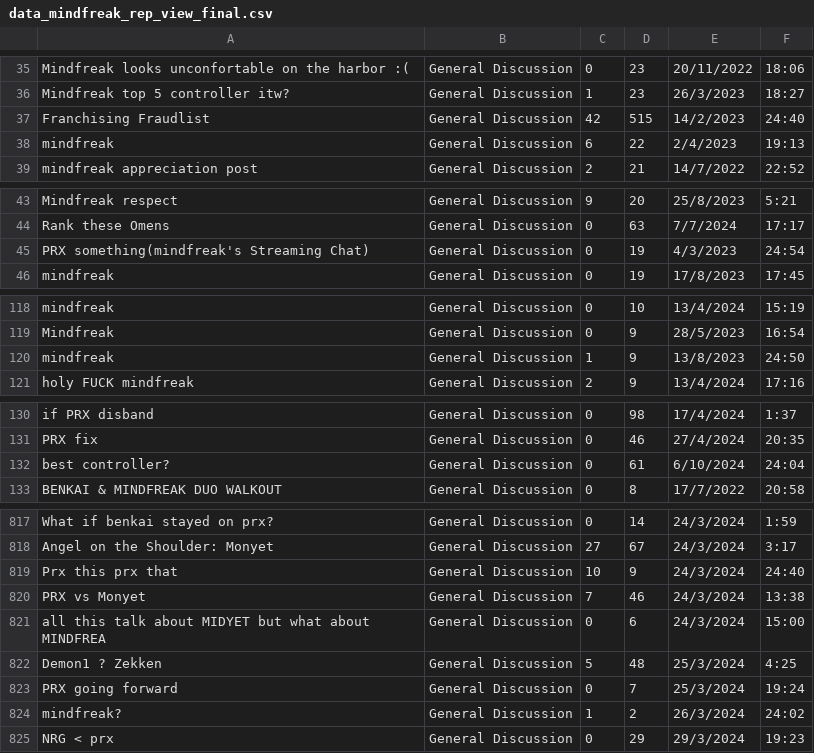
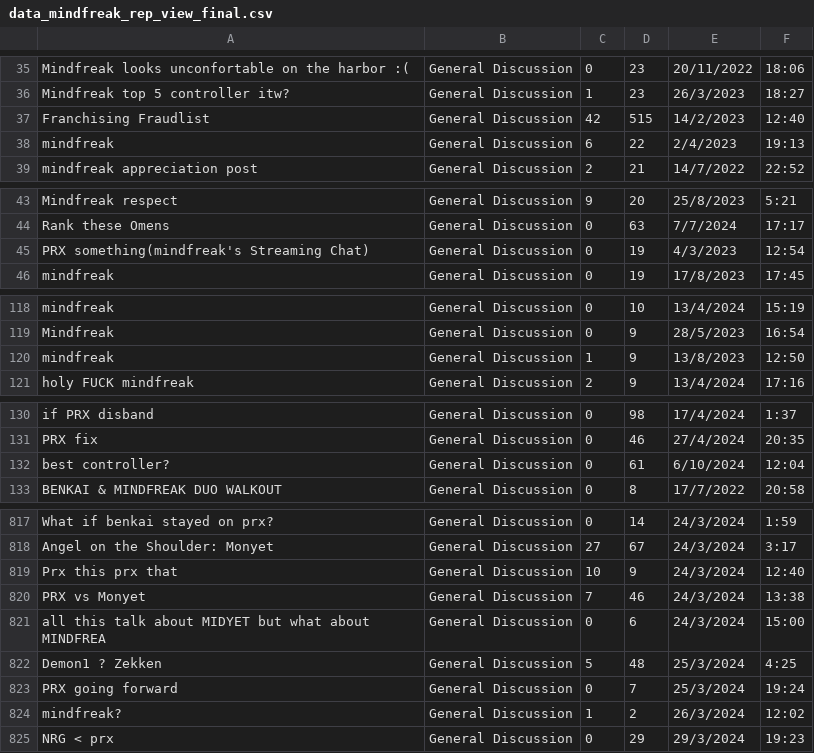
Before and after one commit to rkynaa/vlr-forum-beautifulsoup, a CSV file: data_mindfreak_rep_view_final.csv, drawn as a sheet; only a part is shown, gaps mark what is left out; the diff covers the shown part only.

```diff
--- a/data_mindfreak_rep_view_final.csv
+++ b/data_mindfreak_rep_view_final.csv
@@ -36,3 +36,3 @@ Mindfreak looks unconfortable on the harbor :(,General Discussion,0,23,20/11/202
 Mindfreak top 5 controller itw?,General Discussion,1,23,26/3/2023,18:27
-Franchising Fraudlist,General Discussion,42,515,14/2/2023,24:40
+Franchising Fraudlist,General Discussion,42,515,14/2/2023,12:40
 mindfreak,General Discussion,6,22,2/4/2023,19:13
@@ -44,3 +44,3 @@ Mindfreak respect,General Discussion,9,20,25/8/2023,5:21
 Rank these Omens,General Discussion,0,63,7/7/2024,17:17
-PRX something(mindfreak's Streaming Chat),General Discussion,0,19,4/3/2023,24:54
+PRX something(mindfreak's Streaming Chat),General Discussion,0,19,4/3/2023,12:54
 mindfreak,General Discussion,0,19,17/8/2023,17:45
@@ -119,3 +119,3 @@ mindfreak,General Discussion,0,10,13/4/2024,15:19
 Mindfreak,General Discussion,0,9,28/5/2023,16:54
-mindfreak,General Discussion,1,9,13/8/2023,24:50
+mindfreak,General Discussion,1,9,13/8/2023,12:50
 holy FUCK mindfreak,General Discussion,2,9,13/4/2024,17:16
@@ -131,3 +131,3 @@ if PRX disband,General Discussion,0,98,17/4/2024,1:37
 PRX fix,General Discussion,0,46,27/4/2024,20:35
-best controller?,General Discussion,0,61,6/10/2024,24:04
+best controller?,General Discussion,0,61,6/10/2024,12:04
 BENKAI & MINDFREAK DUO WALKOUT,General Discussion,0,8,17/7/2022,20:58
@@ -818,3 +818,3 @@ What if benkai stayed on prx?,General Discussion,0,14,24/3/2024,1:59
 Angel on the Shoulder: Monyet,General Discussion,27,67,24/3/2024,3:17
-Prx this prx that,General Discussion,10,9,24/3/2024,24:40
+Prx this prx that,General Discussion,10,9,24/3/2024,12:40
 PRX vs Monyet,General Discussion,7,46,24/3/2024,13:38
@@ -823,3 +823,3 @@ Demon1 ? Zekken,General Discussion,5,48,25/3/2024,4:25
 PRX going forward,General Discussion,0,7,25/3/2024,19:24
-mindfreak?,General Discussion,1,2,26/3/2024,24:02
+mindfreak?,General Discussion,1,2,26/3/2024,12:02
 NRG < prx,General Discussion,0,29,29/3/2024,19:23
```
Also changed, not shown: 33 edited cells elsewhere in this file, 11 other files.
